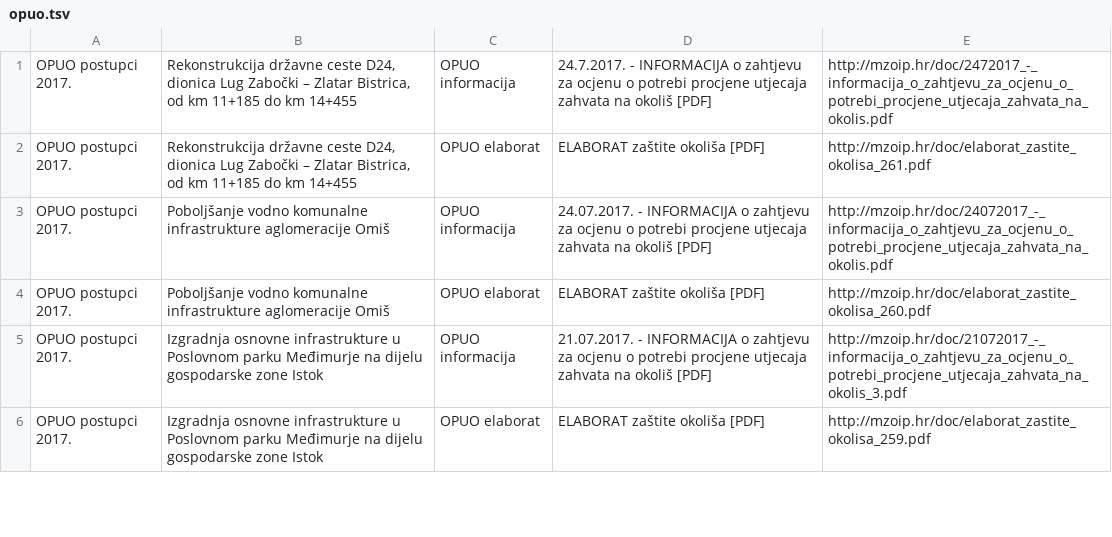
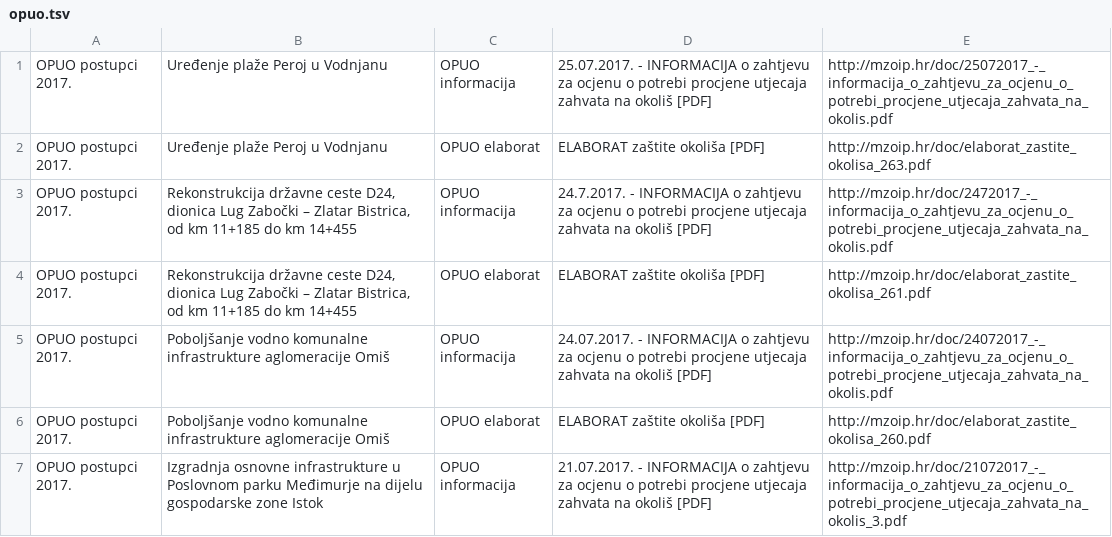
Before and after one commit to udruga-biom/puo-arhiva, a TSV file: opuo.tsv, drawn as a sheet; only a part is shown; the shorter side is filled out with more unchanged rows; the diff names each change by its address in the sheet, - before the commit and + after, or states it on an @@ line.

Commit message:
2017-07-25

```diff
--- a/opuo.tsv
+++ b/opuo.tsv
+row 1: OPUO postupci 2017. | Uređenje plaže Peroj u Vodnjanu | OPUO informacija | 25.07.2017. - INFORMACIJA o zahtjevu za ocjenu o potrebi procjene utjecaja zahvata na okoliš [PDF] | http://mzoip.hr/doc/25072017_-_informacija_o_zahtjevu_za_ocjenu_o_potrebi_procjene_utjecaja_zahvata_na_okolis.pdf
+row 2: OPUO postupci 2017. | Uređenje plaže Peroj u Vodnjanu | OPUO elaborat | ELABORAT zaštite okoliša [PDF] | http://mzoip.hr/doc/elaborat_zastite_okolisa_263.pdf
```
